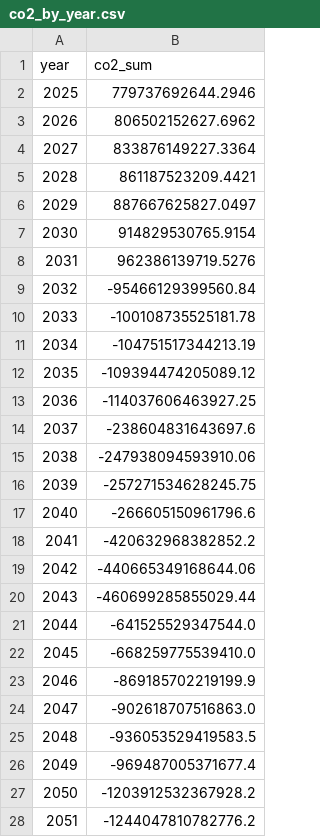
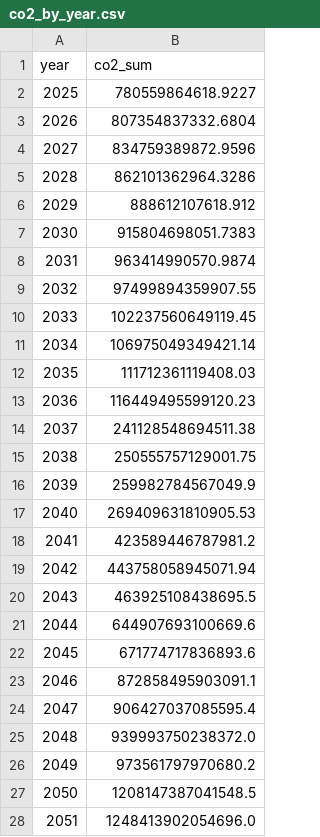
Before and after one commit to FarshidNazemi/packaging-roadmap, a CSV file: co2_by_year.csv, drawn as a sheet; only a part is shown; the diff covers the shown part only.

```diff
--- a/co2_by_year.csv
+++ b/co2_by_year.csv
@@ -1,28 +1,28 @@
 year,co2_sum
-2025,779737692644.2946
-2026,806502152627.6962
-2027,833876149227.3364
-2028,861187523209.4421
-2029,887667625827.0497
-2030,914829530765.9154
-2031,962386139719.5276
-2032,-95466129399560.84
-2033,-100108735525181.78
-2034,-104751517344213.19
-2035,-109394474205089.12
-2036,-114037606463927.25
-2037,-238604831643697.6
-2038,-247938094593910.06
-2039,-257271534628245.75
-2040,-266605150961796.6
-2041,-420632968382852.2
-2042,-440665349168644.06
-2043,-460699285855029.44
-2044,-641525529347544.0
-2045,-668259775539410.0
-2046,-869185702219199.9
-2047,-902618707516863.0
-2048,-936053529419583.5
-2049,-969487005371677.4
-2050,-1203912532367928.2
-2051,-1244047810782776.2
+2025,780559864618.9227
+2026,807354837332.6804
+2027,834759389872.9596
+2028,862101362964.3286
+2029,888612107618.912
+2030,915804698051.7383
+2031,963414990570.9874
+2032,97499894359907.55
+2033,102237560649119.45
+2034,106975049349421.14
+2035,111712361119408.03
+2036,116449495599120.23
+2037,241128548694511.38
+2038,250555757129001.75
+2039,259982784567049.9
+2040,269409631810905.53
+2041,423589446787981.2
+2042,443758058945071.94
+2043,463925108438695.5
+2044,644907693100669.6
+2045,671774717836893.6
+2046,872858495903091.1
+2047,906427037085595.4
+2048,939993750238372.0
+2049,973561797970680.2
+2050,1208147387041548.5
+2051,1248413902054696.0
```
Also changed, not shown: 49 edited cells elsewhere in this file, 1 other file.
